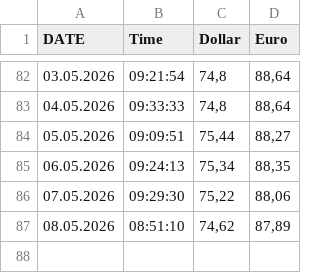
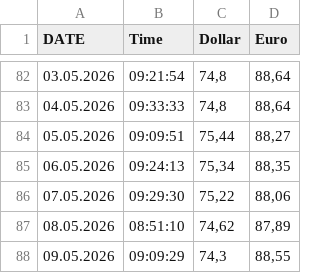
Before and after one commit to rkosobokov/Parser_dollar_euro, a CSV file: reports/exchange_rates.csv, drawn as a sheet; only a part is shown, gaps mark what is left out; the diff names each change by its address in the sheet, - before the commit and + after, or states it on an @@ line.

```diff
--- a/reports/exchange_rates.csv
+++ b/reports/exchange_rates.csv
+row 88: 09.05.2026 | 09:09:29 | 74,3 | 88,55
```
Also changed, not shown: 1 other file.
